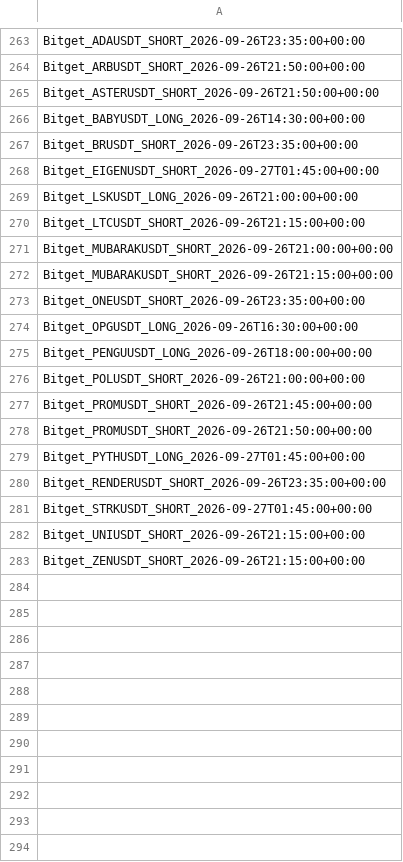
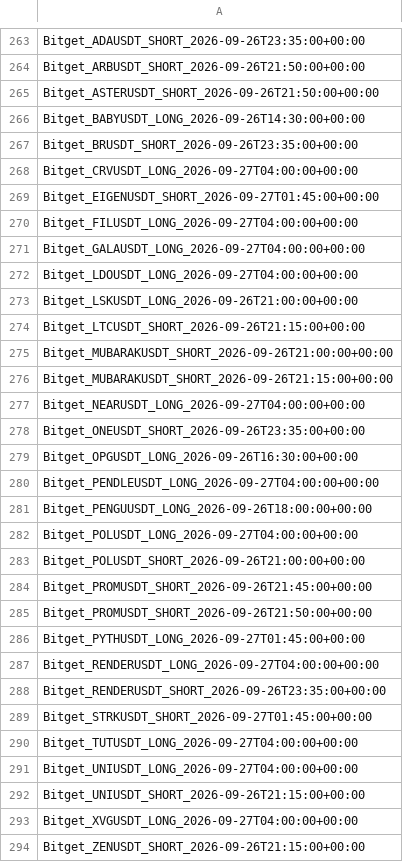
Before and after one commit to KikikJourney/Crypto-Scanner, a CSV file: data/telegram_sent_actions.csv, drawn as a sheet; only a part is shown, gaps mark what is left out; the diff names each change by its address in the sheet, - before the commit and + after, or states it on an @@ line.

```diff
--- a/data/telegram_sent_actions.csv
+++ b/data/telegram_sent_actions.csv
+row 268: Bitget_CRVUSDT_LONG_2026-09-27T04:00:00+00:00
+row 270: Bitget_FILUSDT_LONG_2026-09-27T04:00:00+00:00
+row 271: Bitget_GALAUSDT_LONG_2026-09-27T04:00:00+00:00
+row 272: Bitget_LDOUSDT_LONG_2026-09-27T04:00:00+00:00
+row 277: Bitget_NEARUSDT_LONG_2026-09-27T04:00:00+00:00
+row 280: Bitget_PENDLEUSDT_LONG_2026-09-27T04:00:00+00:00
+row 282: Bitget_POLUSDT_LONG_2026-09-27T04:00:00+00:00
+row 287: Bitget_RENDERUSDT_LONG_2026-09-27T04:00:00+00:00
+row 290: Bitget_TUTUSDT_LONG_2026-09-27T04:00:00+00:00
+row 291: Bitget_UNIUSDT_LONG_2026-09-27T04:00:00+00:00
+row 293: Bitget_XVGUSDT_LONG_2026-09-27T04:00:00+00:00
```
Also changed, not shown: data/actionable_signals.csv, data/crypto_universe.csv, 4 other files.
